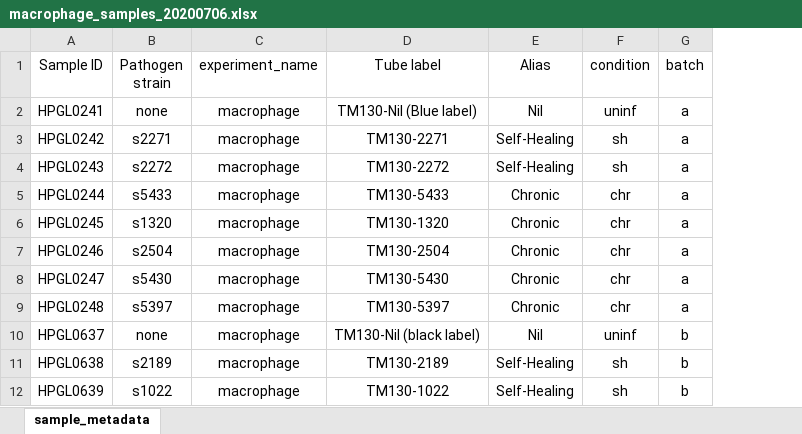
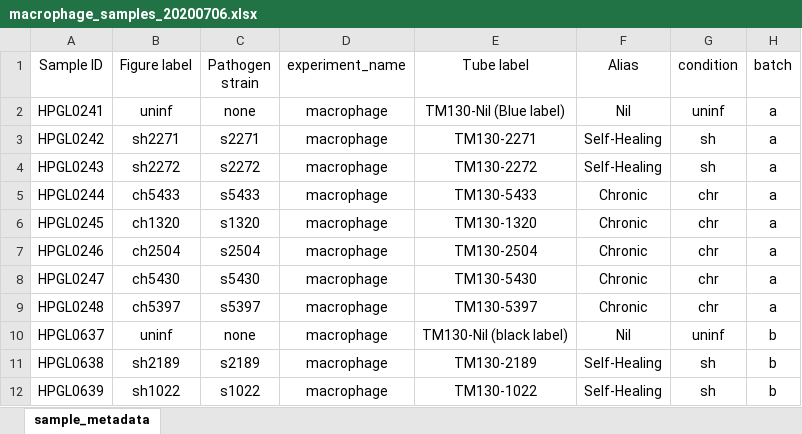
Before and after one commit to abelew/cideim_early_leukocyte, an Excel workbook: sample_sheets/macrophage_samples_20200706.xlsx, sheet sample_metadata, drawn as a sheet; only a part is shown; values as stored, in another font and other column widths than the file's, no borders; the diff names each change by its address in the sheet, - before the commit and + after, or states it on an @@ line.

Commit message:
some minor changes to make nicer labels on the figures.

```diff
--- a/sample_sheets/macrophage_samples_20200706.xlsx (sheet sample_metadata)
+++ b/sample_sheets/macrophage_samples_20200706.xlsx (sheet sample_metadata)
+column B (Figure label), rows 2-12: uninf | sh2271 | sh2272 | ch5433 | ch1320 | ch2504 | ch5430 | ch5397 | uninf | sh2189 | sh1022
```
Also changed, not shown: formulas that keep their value, sample_sheets/early_leukocyte_samples_202106.xlsx, sample_sheets/pbmc_samples_202102.xlsx, 7 other files.
